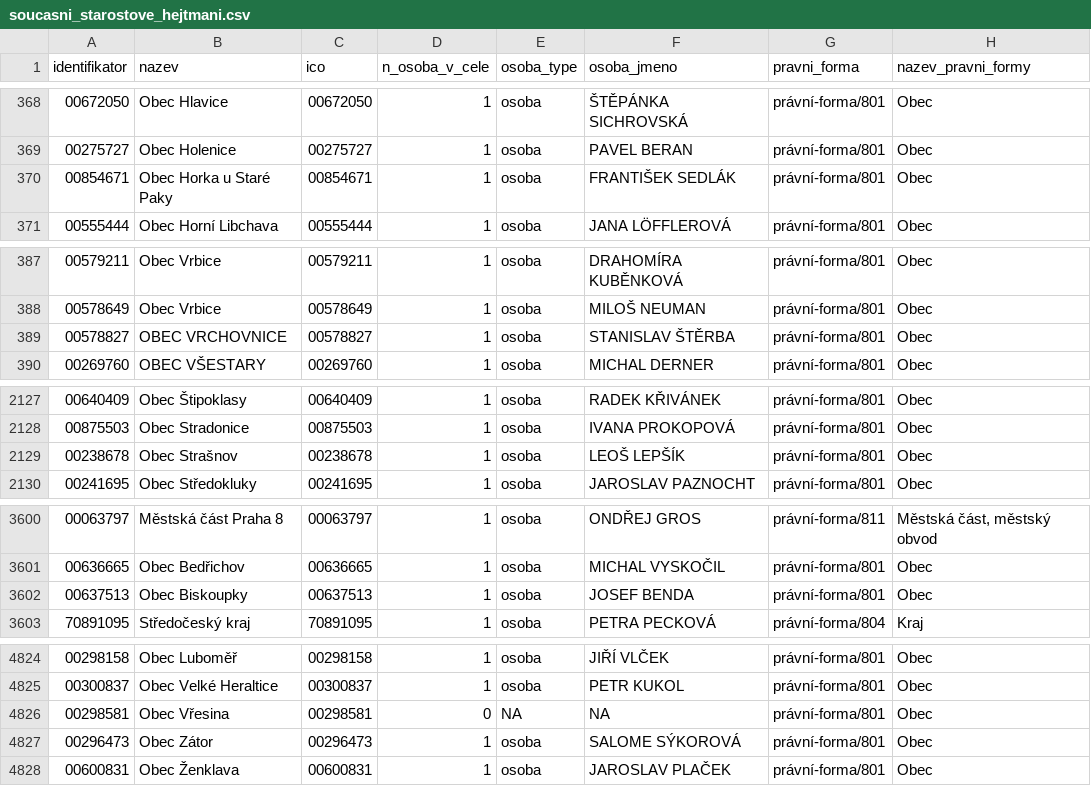
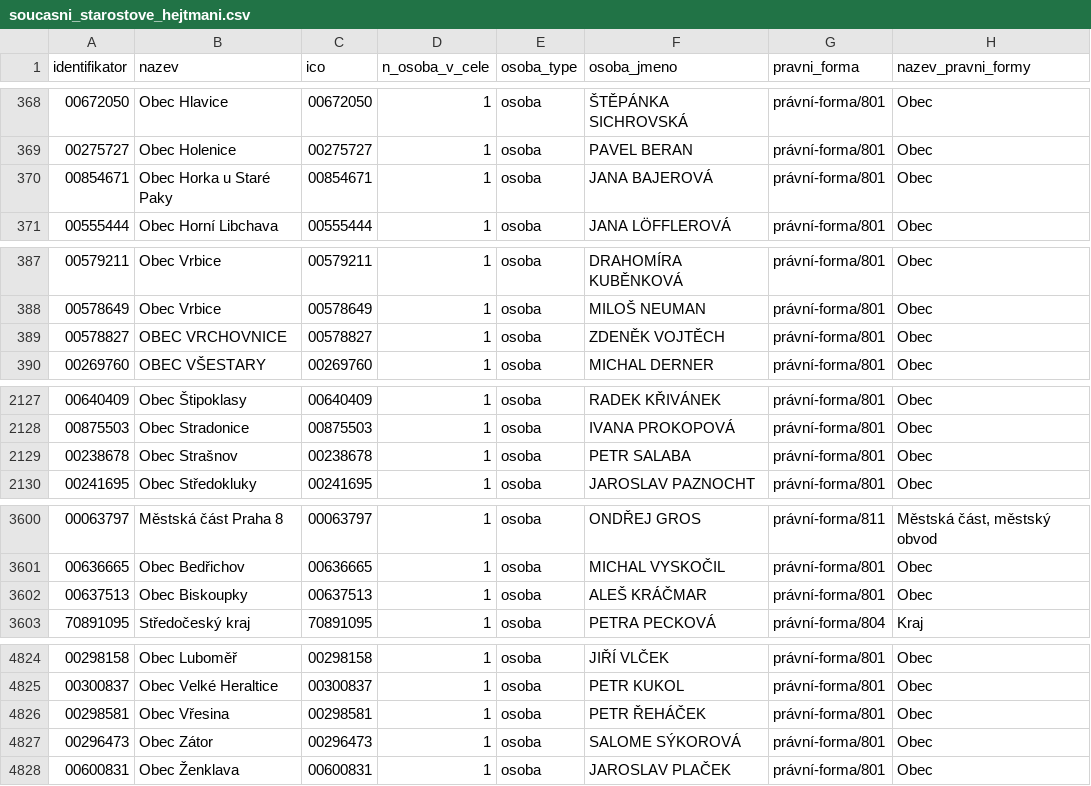
Before and after one commit to skvrnami/mayors2, a CSV file: output/soucasni_starostove_hejtmani.csv, drawn as a sheet; only a part is shown, gaps mark what is left out; the diff covers the shown part only.

```diff
--- a/output/soucasni_starostove_hejtmani.csv
+++ b/output/soucasni_starostove_hejtmani.csv
@@ -369,3 +369,3 @@
 "00275727","Obec Holenice","00275727",1,"osoba","PAVEL BERAN","právní-forma/801","Obec"
-"00854671","Obec Horka u Staré Paky","00854671",1,"osoba","FRANTIŠEK SEDLÁK","právní-forma/801","Obec"
+"00854671","Obec Horka u Staré Paky","00854671",1,"osoba","JANA BAJEROVÁ","právní-forma/801","Obec"
 "00555444","Obec Horní Libchava","00555444",1,"osoba","JANA LÖFFLEROVÁ","právní-forma/801","Obec"
@@ -388,3 +388,3 @@
 "00578649","Obec Vrbice","00578649",1,"osoba","MILOŠ NEUMAN","právní-forma/801","Obec"
-"00578827","OBEC VRCHOVNICE","00578827",1,"osoba","STANISLAV ŠTĚRBA","právní-forma/801","Obec"
+"00578827","OBEC VRCHOVNICE","00578827",1,"osoba","ZDENĚK VOJTĚCH","právní-forma/801","Obec"
 "00269760","OBEC VŠESTARY","00269760",1,"osoba","MICHAL DERNER","právní-forma/801","Obec"
@@ -2128,3 +2128,3 @@
 "00875503","Obec Stradonice","00875503",1,"osoba","IVANA PROKOPOVÁ","právní-forma/801","Obec"
-"00238678","Obec Strašnov","00238678",1,"osoba","LEOŠ LEPŠÍK","právní-forma/801","Obec"
+"00238678","Obec Strašnov","00238678",1,"osoba","PETR SALABA","právní-forma/801","Obec"
 "00241695","Obec Středokluky","00241695",1,"osoba","JAROSLAV PAZNOCHT","právní-forma/801","Obec"
@@ -3601,3 +3601,3 @@
 "00636665","Obec Bedřichov","00636665",1,"osoba","MICHAL VYSKOČIL","právní-forma/801","Obec"
-"00637513","Obec Biskoupky","00637513",1,"osoba","JOSEF BENDA","právní-forma/801","Obec"
+"00637513","Obec Biskoupky","00637513",1,"osoba","ALEŠ KRÁČMAR","právní-forma/801","Obec"
 "70891095","Středočeský kraj","70891095",1,"osoba","PETRA PECKOVÁ","právní-forma/804","Kraj"
@@ -4825,3 +4825,3 @@
 "00300837","Obec Velké Heraltice","00300837",1,"osoba","PETR KUKOL","právní-forma/801","Obec"
-"00298581","Obec Vřesina","00298581",0,NA,NA,"právní-forma/801","Obec"
+"00298581","Obec Vřesina","00298581",1,"osoba","PETR ŘEHÁČEK","právní-forma/801","Obec"
 "00296473","Obec Zátor","00296473",1,"osoba","SALOME SÝKOROVÁ","právní-forma/801","Obec"
```
Also changed, not shown: 1 edited cell elsewhere in this file, 2 other files.
